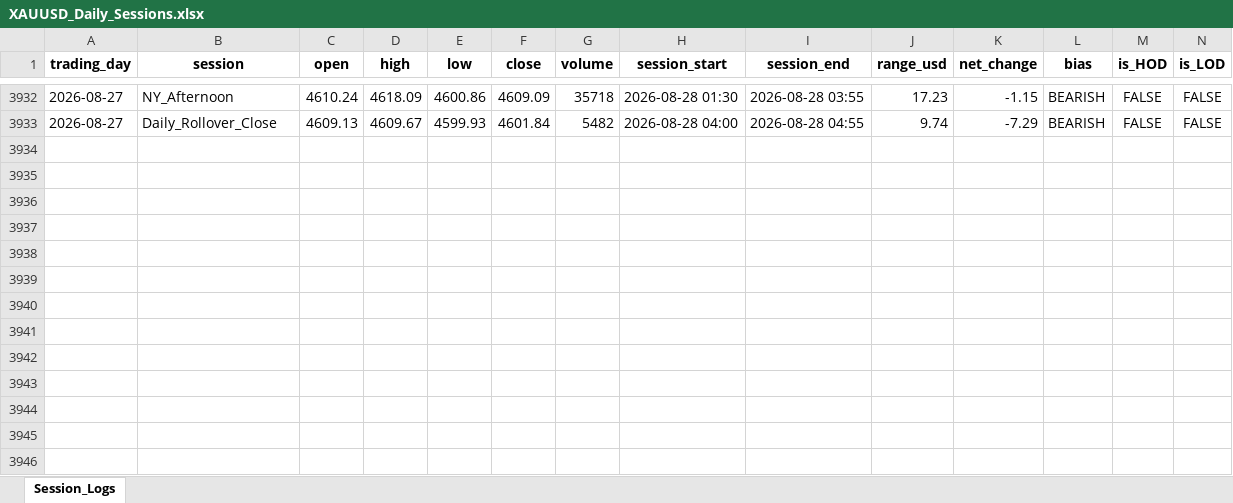
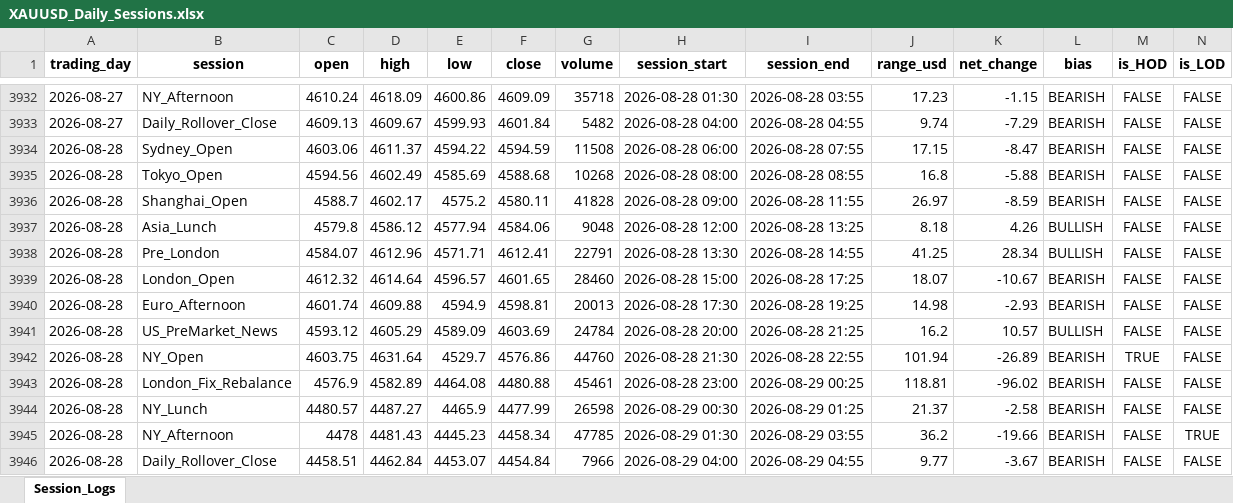
Before and after one commit to Jamesssurfer/XAUUSD-SessionTracker, an Excel workbook: XAUUSD_Daily_Sessions.xlsx, sheet Session_Logs, drawn as a sheet; only a part is shown, gaps mark what is left out; values as stored, in another font and other column widths than the file's, no borders; the diff names each change by its address in the sheet, - before the commit and + after, or states it on an @@ line.

Commit message:
Automated daily session update: 2026-08-29 23:54

```diff
--- a/XAUUSD_Daily_Sessions.xlsx (sheet Session_Logs)
+++ b/XAUUSD_Daily_Sessions.xlsx (sheet Session_Logs)
+row 3934: 2026-08-28 | Sydney_Open | 4603.06 | 4611.37 | 4594.22 | 4594.59 | 11508 | 2026-08-28 06:00 | 2026-08-28 07:55 | 17.15 | -8.47 | BEARISH | FALSE | FALSE
+row 3935: 2026-08-28 | Tokyo_Open | 4594.56 | 4602.49 | 4585.69 | 4588.68 | 10268 | 2026-08-28 08:00 | 2026-08-28 08:55 | 16.8 | -5.88 | BEARISH | FALSE | FALSE
+row 3936: 2026-08-28 | Shanghai_Open | 4588.7 | 4602.17 | 4575.2 | 4580.11 | 41828 | 2026-08-28 09:00 | 2026-08-28 11:55 | 26.97 | -8.59 | BEARISH | FALSE | FALSE
+row 3937: 2026-08-28 | Asia_Lunch | 4579.8 | 4586.12 | 4577.94 | 4584.06 | 9048 | 2026-08-28 12:00 | 2026-08-28 13:25 | 8.18 | 4.26 | BULLISH | FALSE | FALSE
+row 3938: 2026-08-28 | Pre_London | 4584.07 | 4612.96 | 4571.71 | 4612.41 | 22791 | 2026-08-28 13:30 | 2026-08-28 14:55 | 41.25 | 28.34 | BULLISH | FALSE | FALSE
+row 3939: 2026-08-28 | London_Open | 4612.32 | 4614.64 | 4596.57 | 4601.65 | 28460 | 2026-08-28 15:00 | 2026-08-28 17:25 | 18.07 | -10.67 | BEARISH | FALSE | FALSE
+row 3940: 2026-08-28 | Euro_Afternoon | 4601.74 | 4609.88 | 4594.9 | 4598.81 | 20013 | 2026-08-28 17:30 | 2026-08-28 19:25 | 14.98 | -2.93 | BEARISH | FALSE | FALSE
+row 3941: 2026-08-28 | US_PreMarket_News | 4593.12 | 4605.29 | 4589.09 | 4603.69 | 24784 | 2026-08-28 20:00 | 2026-08-28 21:25 | 16.2 | 10.57 | BULLISH | FALSE | FALSE
+row 3942: 2026-08-28 | NY_Open | 4603.75 | 4631.64 | 4529.7 | 4576.86 | 44760 | 2026-08-28 21:30 | 2026-08-28 22:55 | 101.94 | -26.89 | BEARISH | TRUE | FALSE
+row 3943: 2026-08-28 | London_Fix_Rebalance | 4576.9 | 4582.89 | 4464.08 | 4480.88 | 45461 | 2026-08-28 23:00 | 2026-08-29 00:25 | 118.81 | -96.02 | BEARISH | FALSE | FALSE
+row 3944: 2026-08-28 | NY_Lunch | 4480.57 | 4487.27 | 4465.9 | 4477.99 | 26598 | 2026-08-29 00:30 | 2026-08-29 01:25 | 21.37 | -2.58 | BEARISH | FALSE | FALSE
+row 3945: 2026-08-28 | NY_Afternoon | 4478 | 4481.43 | 4445.23 | 4458.34 | 47785 | 2026-08-29 01:30 | 2026-08-29 03:55 | 36.2 | -19.66 | BEARISH | FALSE | TRUE
+row 3946: 2026-08-28 | Daily_Rollover_Close | 4458.51 | 4462.84 | 4453.07 | 4454.84 | 7966 | 2026-08-29 04:00 | 2026-08-29 04:55 | 9.77 | -3.67 | BEARISH | FALSE | FALSE
```
